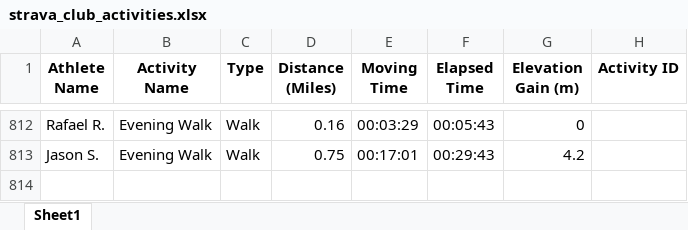
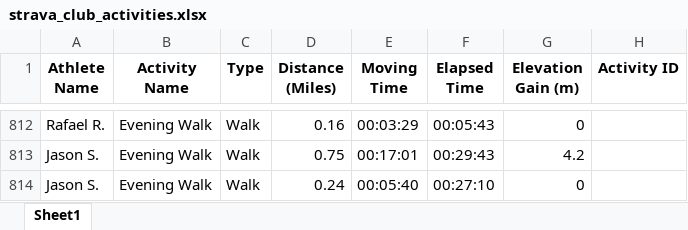
Before and after one commit to aiteam5-hub/TeamDistanceChallenge, an Excel workbook: strava_club_activities.xlsx, sheet Sheet1, drawn as a sheet; only a part is shown, gaps mark what is left out; values as stored, in another font and other column widths than the file's, no borders; the diff names each change by its address in the sheet, - before the commit and + after, or states it on an @@ line.

```diff
--- a/strava_club_activities.xlsx (sheet Sheet1)
+++ b/strava_club_activities.xlsx (sheet Sheet1)
+row 814: Jason S. | Evening Walk | Walk | 0.24 | 00:05:40 | 00:27:10 | 0
```
Also changed, not shown: 1 other file.
